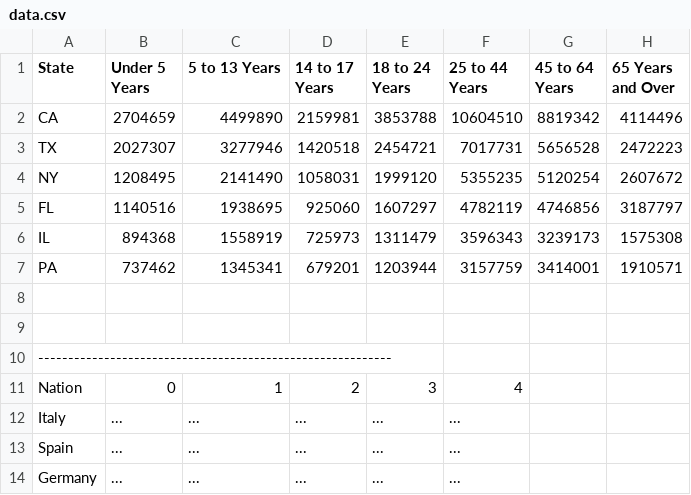
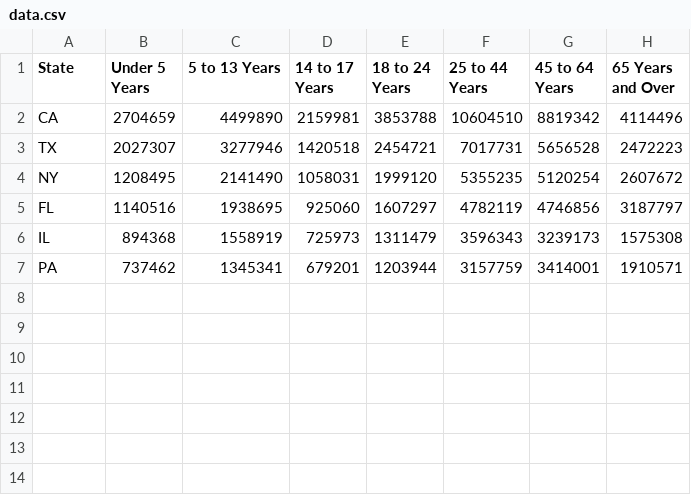
Before and after one commit to Tascio9/TEMPORALE, a CSV file: data.csv, drawn as a sheet; the diff names each change by its address in the sheet, - before the commit and + after, or states it on an @@ line.

```diff
--- a/data.csv
+++ b/data.csv
-row 8: (empty)
-row 9: (empty)
-row 10: -----------------------------------------------------------
-row 11: Nation | 0 | 1 | 2 | 3 | 4
-row 12: Italy | ... | ... | ... | ... | ...
-row 13: Spain | ... | ... | ... | ... | ...
-row 14: Germany | ... | ... | ... | ... | ...
```
Also changed, not shown: 7 other files.
